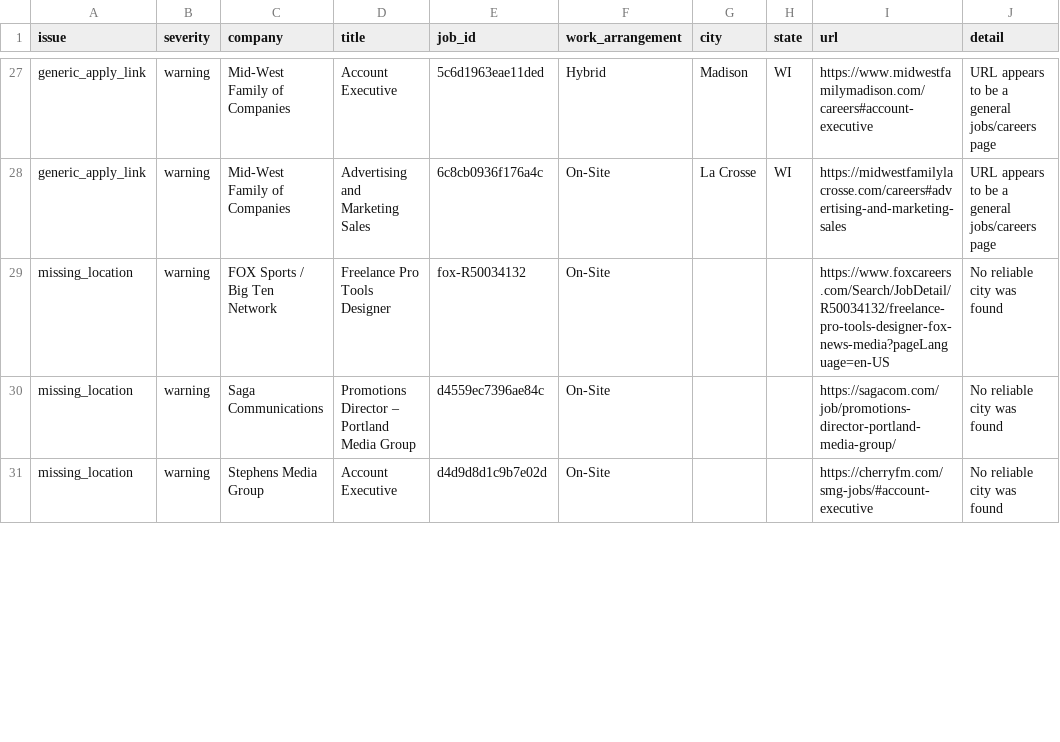
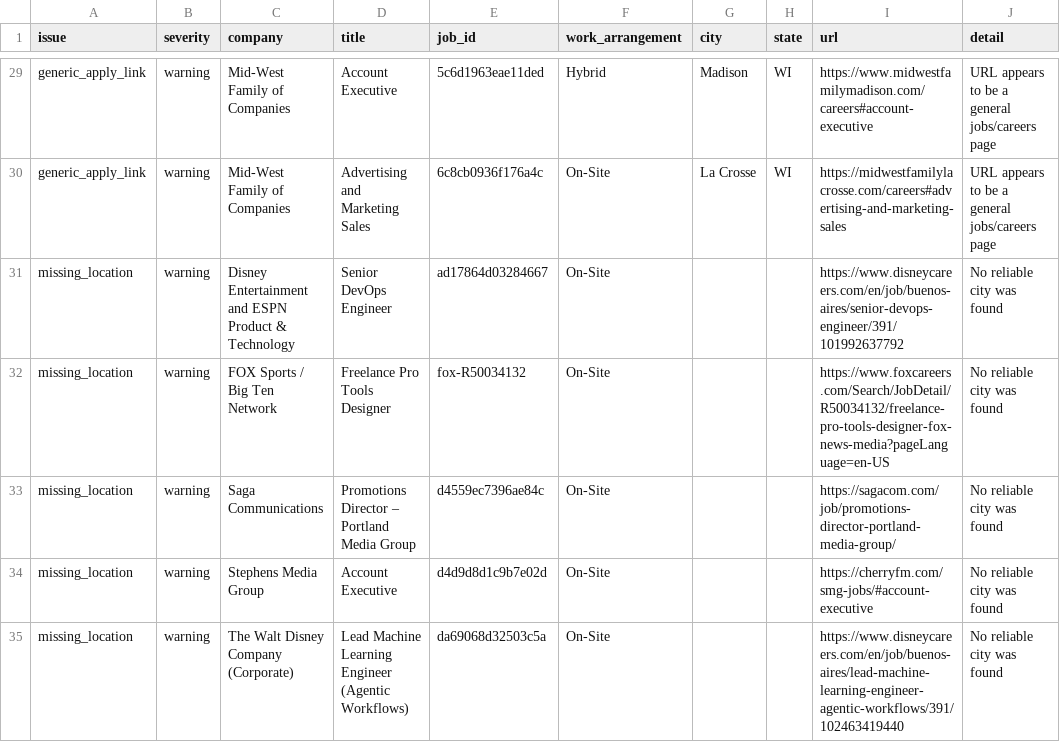
Before and after one commit to Mediajobsreport/mjr-jobs-feed, a CSV file: mjr-job-quality-report.csv, drawn as a sheet; only a part is shown, gaps mark what is left out; the diff covers the shown part only; the diff names each change by its address in the sheet, - before the commit and + after, or states it on an @@ line.

```diff
--- a/mjr-job-quality-report.csv
+++ b/mjr-job-quality-report.csv
+row 31: missing_location | warning | Disney Entertainment and ESPN Product & Technology | Senior DevOps Engineer | ad17864d03284667 | On-Site |  |  | https://www.disneycareers.com/en/job/buenos-aires/senior-devops-engineer/391/101992637792 | No reliable city was found
+row 35: missing_location | warning | The Walt Disney Company (Corporate) | Lead Machine Learning Engineer (Agentic Workflows) | da69068d32503c5a | On-Site |  |  | https://www.disneycareers.com/en/job/buenos-aires/lead-machine-learning-engineer-agentic-workflows/391/102463419440 | No reliable city was found
```
Also changed, not shown: 5 added rows and 5 edited cells elsewhere in this file, mjr-ats-audit.csv, 3 other files.
